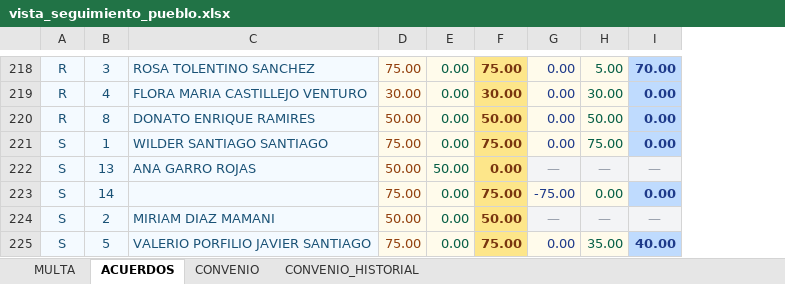
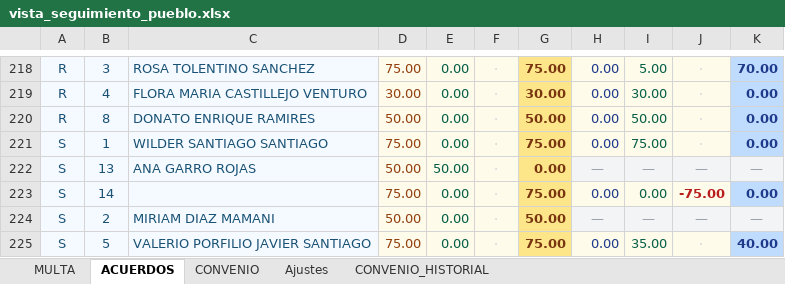
Before and after one commit to Thariel198/jaas-saas, an Excel workbook: shared/vista_seguimiento_pueblo.xlsx, sheet ACUERDOS, drawn as a sheet; only a part is shown, gaps mark what is left out; values as stored, in another font and other column widths than the file's, no borders; addresses are those after the commit; the diff covers the shown part only; the diff names each change by its address in the sheet, - before the commit and + after, or states it on an @@ line.

```diff
--- a/shared/vista_seguimiento_pueblo.xlsx (sheet ACUERDOS)
+++ b/shared/vista_seguimiento_pueblo.xlsx (sheet ACUERDOS)
+sheet tab: Ajustes
+column F, rows 218-225: all ·
+column J, rows 218-225: · | · | · | · | — | -75.00 | — | ·
-H223: -75.00
+H223: 0.00
```
Also changed, not shown: 5 edited cells elsewhere in this sheet, sheet CONVENIO, sheet MULTA, 4 other files.
